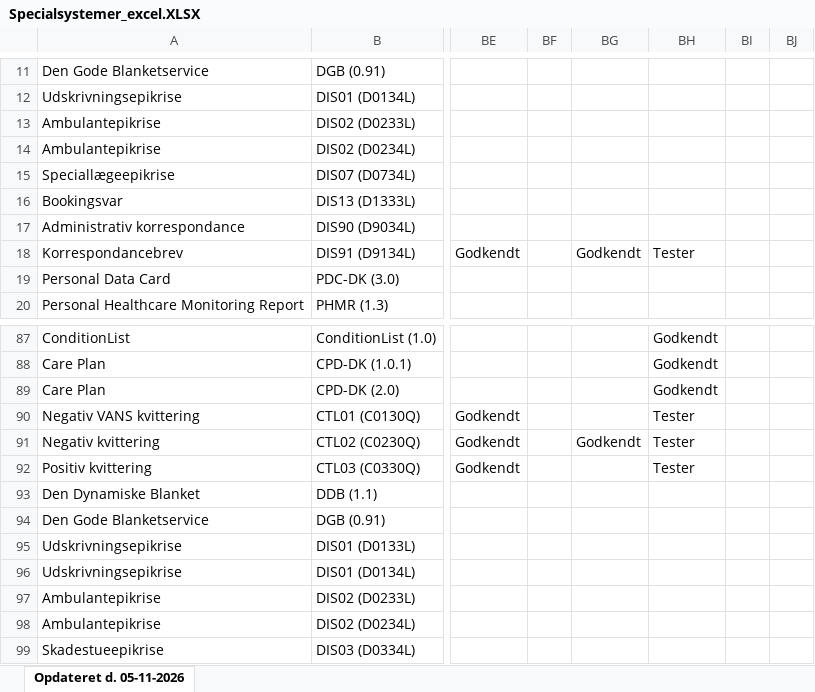
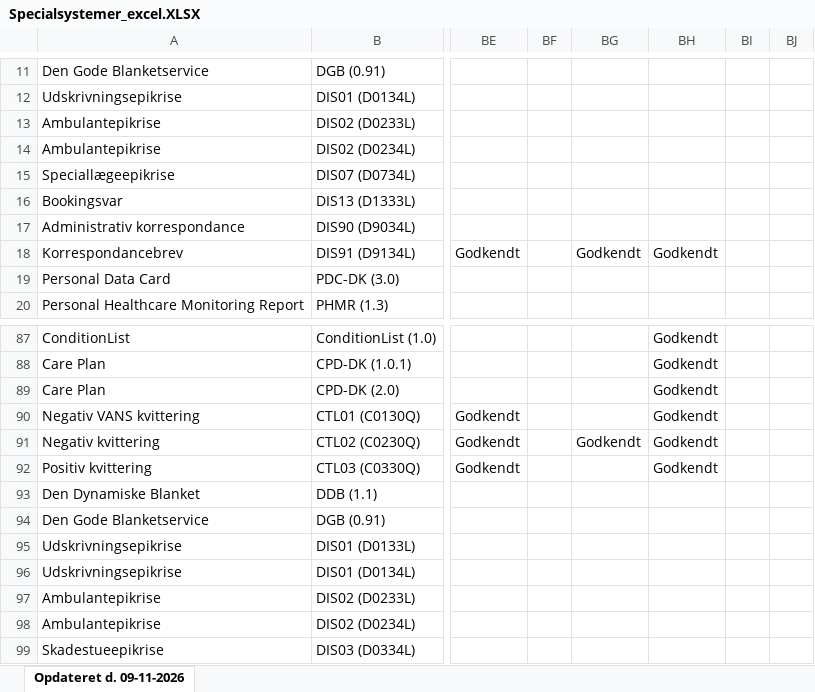
Before and after one commit to medcomdk/GodkendteSystemer, an Excel workbook: html/Specialsystemer_excel.XLSX, sheet Opdateret d. 09-11-2026, drawn as a sheet; only a part is shown, gaps mark what is left out; values as stored, in another font and other column widths than the file's, no borders; the diff names each change by its address in the sheet, - before the commit and + after, or states it on an @@ line.

```diff
--- a/html/Specialsystemer_excel.XLSX (sheet Opdateret d. 09-11-2026)
+++ b/html/Specialsystemer_excel.XLSX (sheet Opdateret d. 09-11-2026)
-sheet tab: Opdateret d. 05-11-2026
+sheet tab: Opdateret d. 09-11-2026
-BH18: Tester
+BH18: Godkendt
-BH90:BH92: Tester
+BH90:BH92: Godkendt
```
Also changed, not shown: html/Alle systemer (Samlet liste)_excel.XLSX, html/Laboratoriesystemer_excel.XLSX, 55 other files.
